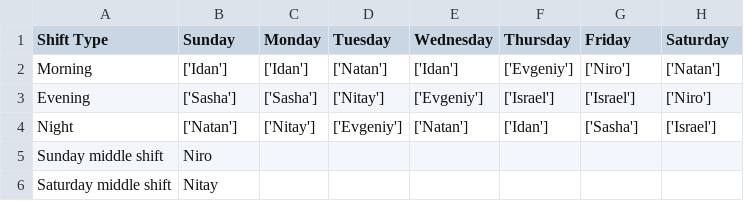
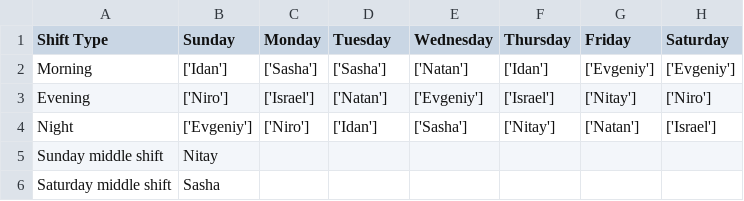
Before and after one commit to UriGreitser/shiftsAPIV2, a CSV file: WHA!!!!T.csv, drawn as a sheet.

```diff
--- a/WHA!!!!T.csv
+++ b/WHA!!!!T.csv
@@ -1,6 +1,6 @@
 Shift Type,Sunday,Monday,Tuesday,Wednesday,Thursday,Friday,Saturday
-Morning,['Idan'],['Idan'],['Natan'],['Idan'],['Evgeniy'],['Niro'],['Natan']
-Evening,['Sasha'],['Sasha'],['Nitay'],['Evgeniy'],['Israel'],['Israel'],['Niro']
-Night,['Natan'],['Nitay'],['Evgeniy'],['Natan'],['Idan'],['Sasha'],['Israel']
-Sunday middle shift,Niro
-Saturday middle shift,Nitay
+Morning,['Idan'],['Sasha'],['Sasha'],['Natan'],['Idan'],['Evgeniy'],['Evgeniy']
+Evening,['Niro'],['Israel'],['Natan'],['Evgeniy'],['Israel'],['Nitay'],['Niro']
+Night,['Evgeniy'],['Niro'],['Idan'],['Sasha'],['Nitay'],['Natan'],['Israel']
+Sunday middle shift,Nitay
+Saturday middle shift,Sasha
```
Also changed, not shown: prefrences.csv, weird_thing.csv, 9 other files.
